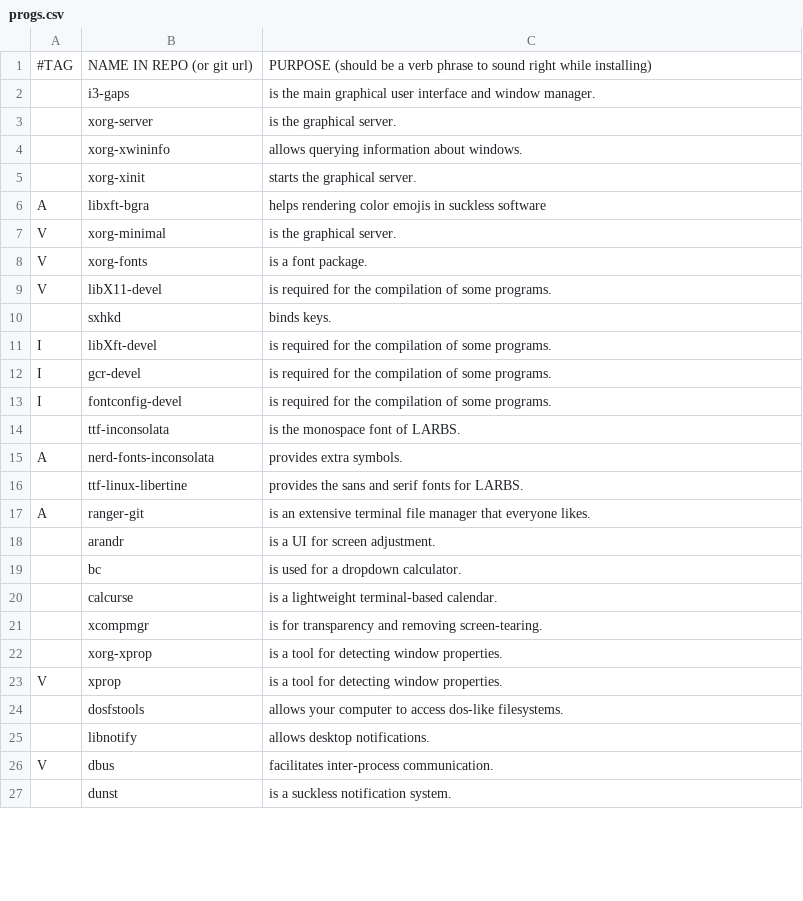
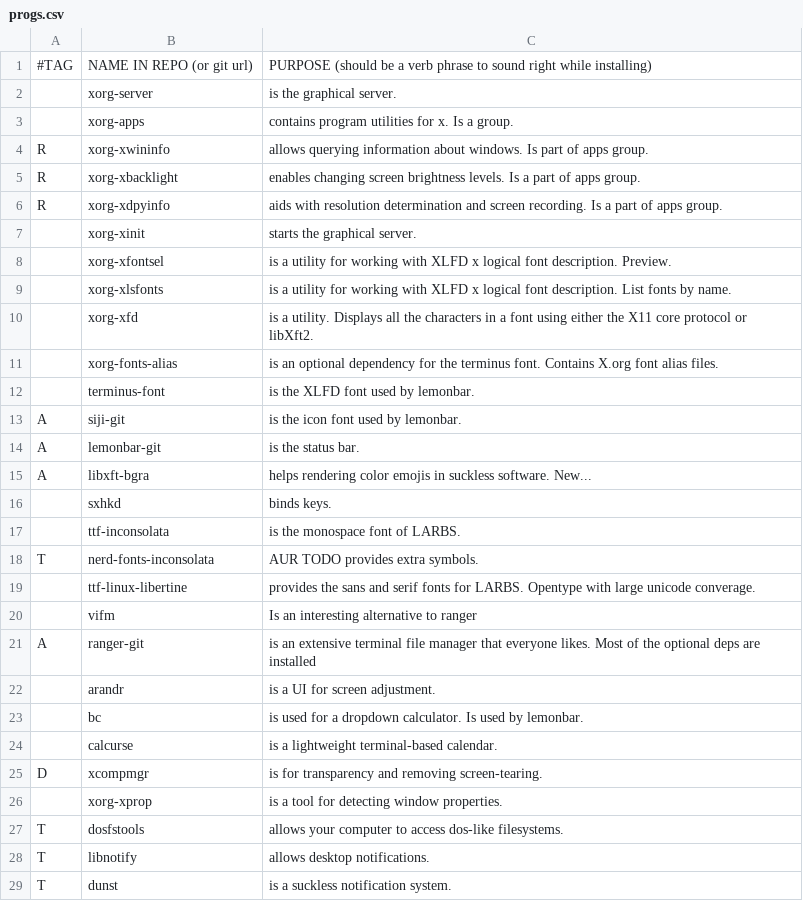
Before and after one commit to abeldekat/dotfiles, a CSV file: stow-always-base/.config/pkglist/progs.csv, drawn as a sheet; only a part is shown; the diff covers the shown part only.

```diff
--- a/stow-always-base/.config/pkglist/progs.csv
+++ b/stow-always-base/.config/pkglist/progs.csv
@@ -1,27 +1,29 @@
 #TAG,NAME IN REPO (or git url),PURPOSE (should be a verb phrase to sound right while installing)
-,i3-gaps,"is the main graphical user interface and window manager."
 ,xorg-server,"is the graphical server."
-,xorg-xwininfo,"allows querying information about windows."
+,xorg-apps,"contains program utilities for x.  Is a group."
+R,xorg-xwininfo,"allows querying information about windows. Is part of apps group."
+R,xorg-xbacklight,"enables changing screen brightness levels. Is a part of apps group."
+R,xorg-xdpyinfo,"aids with resolution determination and screen recording. Is a part of apps group."
 ,xorg-xinit,"starts the graphical server."
-A,libxft-bgra,"helps rendering color emojis in suckless software"
-V,xorg-minimal,"is the graphical server."
-V,xorg-fonts,"is a font package."
-V,libX11-devel,"is required for the compilation of some programs."
+,xorg-xfontsel,"is a utility for working with XLFD x logical font description. Preview."
+,xorg-xlsfonts,"is a utility for working with XLFD x logical font description. List fonts by name."
+,xorg-xfd,"is a utility. Displays all the characters in a font using either the X11 core protocol or libXft2."
+,xorg-fonts-alias,"is an optional dependency for the terminus font. Contains X.org font alias files."
+,terminus-font,"is the XLFD font used by lemonbar."
+A,siji-git,"is the icon font used by lemonbar."
+A,lemonbar-git,"is the status bar."
+A,libxft-bgra,"helps rendering color emojis in suckless software. New..."
 ,sxhkd,"binds keys."
-I,libXft-devel,"is required for the compilation of some programs."
-I,gcr-devel,"is required for the compilation of some programs."
-I,fontconfig-devel,"is required for the compilation of some programs."
 ,ttf-inconsolata,"is the monospace font of LARBS."
-A,nerd-fonts-inconsolata,"provides extra symbols."
-,ttf-linux-libertine,"provides the sans and serif fonts for LARBS."
-A,ranger-git,"is an extensive terminal file manager that everyone likes."
+T,nerd-fonts-inconsolata,"AUR TODO provides extra symbols."
+,ttf-linux-libertine,"provides the sans and serif fonts for LARBS. Opentype with large unicode converage."
+,vifm,"Is an interesting alternative to ranger"
+A,ranger-git,"is an extensive terminal file manager that everyone likes. Most of the optional deps are installed"
 ,arandr,"is a UI for screen adjustment."
-,bc,"is used for a dropdown calculator."
+,bc,"is used for a dropdown calculator. Is used by lemonbar."
 ,calcurse,"is a lightweight terminal-based calendar."
-,xcompmgr,"is for transparency and removing screen-tearing."
+D,xcompmgr,"is for transparency and removing screen-tearing."
 ,xorg-xprop,"is a tool for detecting window properties."
-V,xprop,"is a tool for detecting window properties."
-,dosfstools,"allows your computer to access dos-like filesystems."
-,libnotify,"allows desktop notifications."
-V,dbus,"facilitates inter-process communication."
-,dunst,"is a suckless notification system."
+T,dosfstools,"allows your computer to access dos-like filesystems."
+T,libnotify,"allows desktop notifications."
+T,dunst,"is a suckless notification system."
```
Also changed, not shown: 12 added rows, 19 removed rows and 18 edited cells elsewhere in this file, 3 other files.
